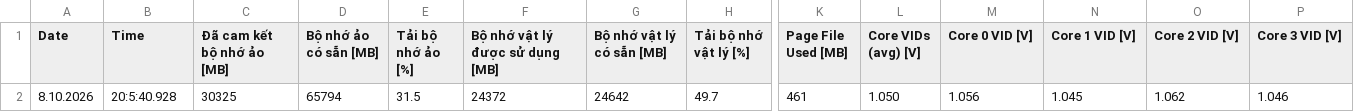
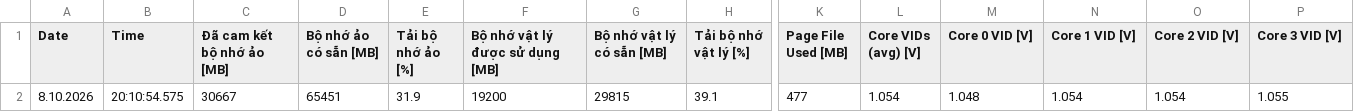
Before and after one commit to 2708halinh-cloud/Open-ai-bot, a CSV file: MODUAL/SENSOR_LOGS/LIVE_LATEST_CURRENT.csv, drawn as a sheet; only a part is shown, gaps mark what is left out; the diff covers the shown part only; the diff names each change by its address in the sheet, - before the commit and + after, or states it on an @@ line.

Commit message:
MODUAL: auto-sync SENSOR_LOGS current state

```diff
--- a/MODUAL/SENSOR_LOGS/LIVE_LATEST_CURRENT.csv
+++ b/MODUAL/SENSOR_LOGS/LIVE_LATEST_CURRENT.csv
-B2 (Time): 20:5:40.928
+B2 (Time): 20:10:54.575
-C2 (Đã cam kết bộ nhớ ảo [MB]): 30325
+C2 (Đã cam kết bộ nhớ ảo [MB]): 30667
-D2 (Bộ nhớ ảo có sẵn [MB]): 65794
+D2 (Bộ nhớ ảo có sẵn [MB]): 65451
-E2 (Tải bộ nhớ ảo [%]): 31.5
+E2 (Tải bộ nhớ ảo [%]): 31.9
-F2 (Bộ nhớ vật lý được sử dụng [MB]): 24372
+F2 (Bộ nhớ vật lý được sử dụng [MB]): 19200
-G2 (Bộ nhớ vật lý có sẵn [MB]): 24642
+G2 (Bộ nhớ vật lý có sẵn [MB]): 29815
-H2 (Tải bộ nhớ vật lý [%]): 49.7
+H2 (Tải bộ nhớ vật lý [%]): 39.1
-K2 (Page File Used [MB]): 461
+K2 (Page File Used [MB]): 477
-L2 (Core VIDs (avg) [V]): 1.050
+L2 (Core VIDs (avg) [V]): 1.054
-M2 (Core 0 VID [V]): 1.056
+M2 (Core 0 VID [V]): 1.048
-N2 (Core 1 VID [V]): 1.045
+N2 (Core 1 VID [V]): 1.054
-O2 (Core 2 VID [V]): 1.062
+O2 (Core 2 VID [V]): 1.054
-P2 (Core 3 VID [V]): 1.046
+P2 (Core 3 VID [V]): 1.055
```
Also changed, not shown: 160 edited cells elsewhere in this file, MODUAL/SENSOR_LOGS/BULK_LATEST_CURRENT.csv, 2 other files.
